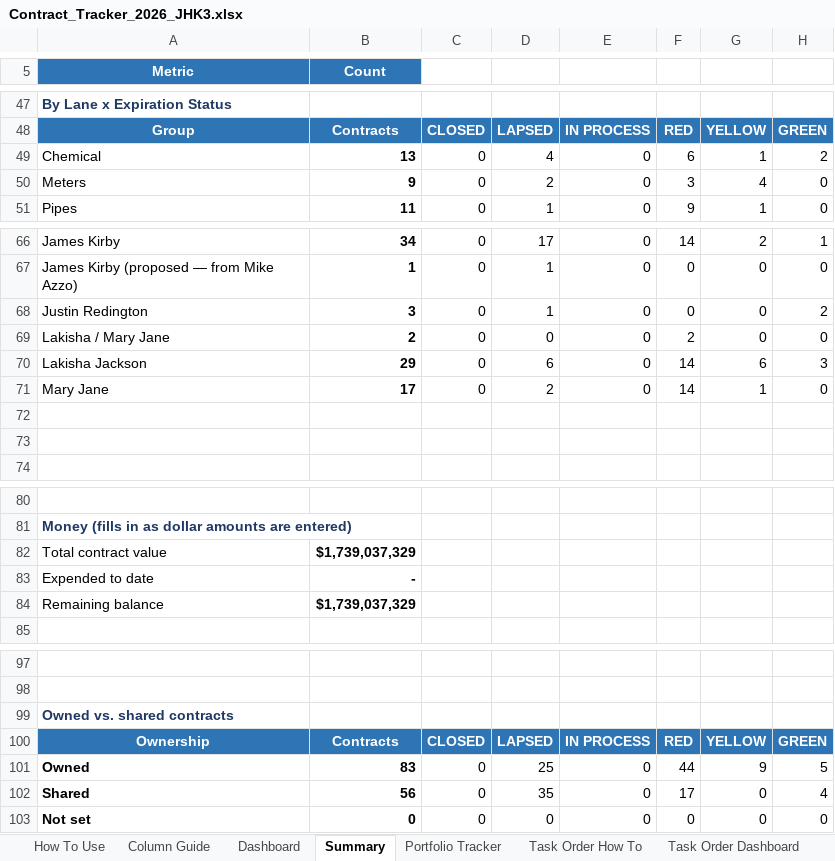
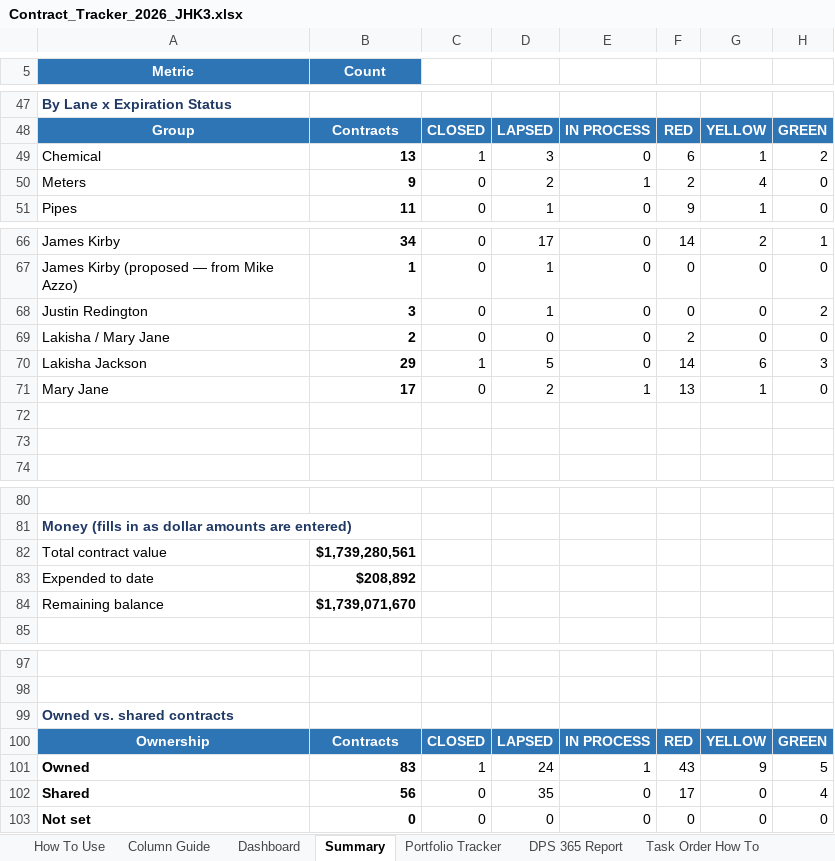
Before and after one commit to jhkirby2001-collab/Procurement-ai-tools, an Excel workbook: trackers/outputs/Contract_Tracker_2026_JHK3.xlsx, sheet Summary, drawn as a sheet; only a part is shown, gaps mark what is left out; values as stored, in another font and other column widths than the file's, no borders; conditional formats not drawn; the diff covers the shown part only; the diff names each change by its address in the sheet, - before the commit and + after, or states it on an @@ line.

```diff
--- a/trackers/outputs/Contract_Tracker_2026_JHK3.xlsx (sheet Summary)
+++ b/trackers/outputs/Contract_Tracker_2026_JHK3.xlsx (sheet Summary)
+sheet tab: DPS 365 Report
-C49: 0
+C49: 1
-D49: 4
+D49: 3
-E50: 0
+E50: 1
-F50: 3
+F50: 2
-C70: 0
+C70: 1
-D70: 6
+D70: 5
-E71: 0
+E71: 1
-F71: 14
+F71: 13
-B82 (Count): $1,739,037,329
+B82 (Count): $1,739,280,561
-B83 (Count): -
+B83 (Count): $208,892
-B84 (Count): $1,739,037,329
+B84 (Count): $1,739,071,670
-C101: 0
+C101: 1
-D101: 25
+D101: 24
-E101: 0
+E101: 1
-F101: 44
+F101: 43
```
Also changed, not shown: 2 added rows, 2 removed rows and 15 edited cells elsewhere in this sheet, sheet Portfolio Tracker, sheet Column Guide, sheet Dashboard, sheet Alert Controls, sheet How To Use, sheet Task Order Dashboard, other sheet tabs, formulas that keep their value, charts or pictures, 6 other files.
